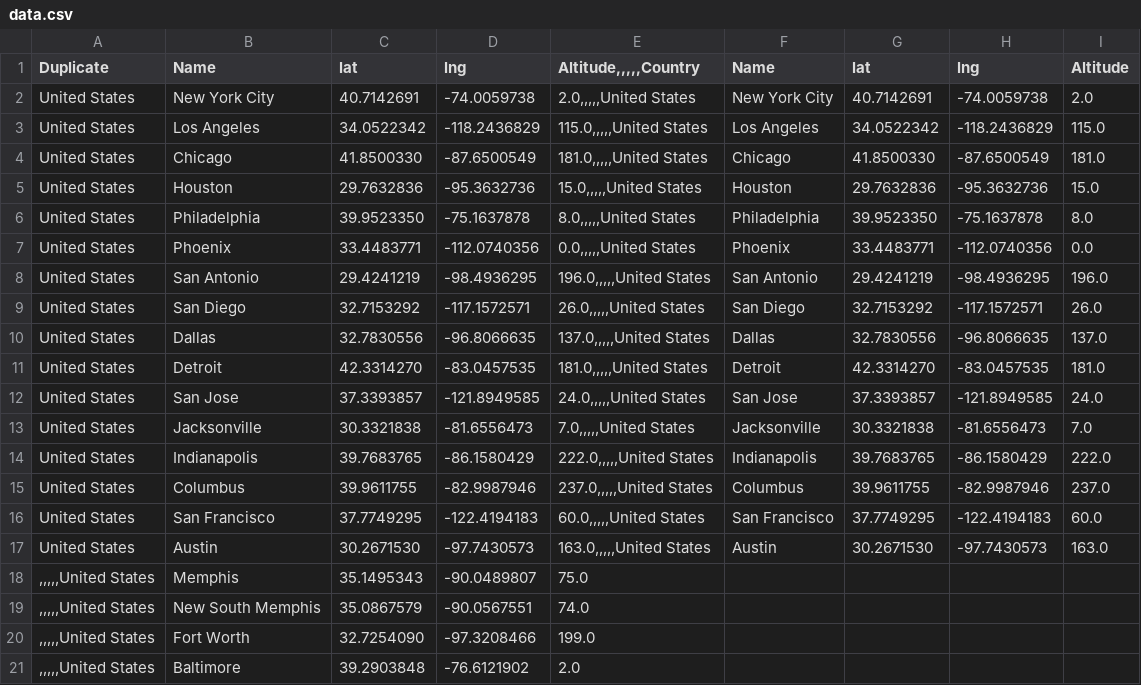
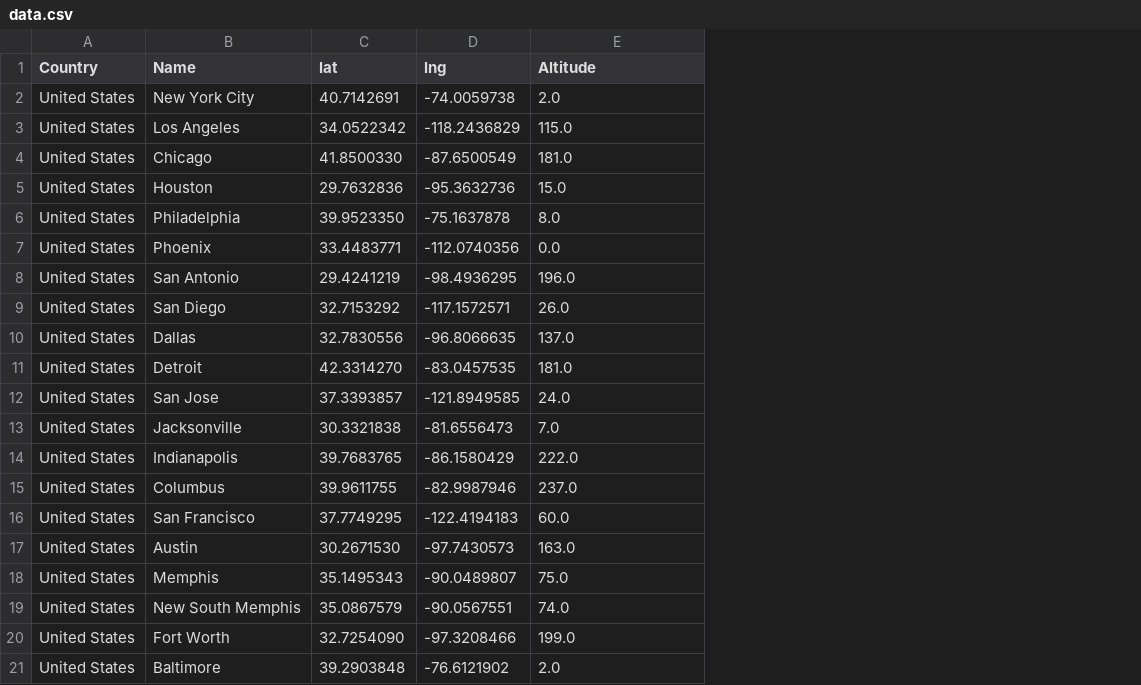
Before and after one commit to MartinListwan/MapCSVClustering, a CSV file: data/data.csv, drawn as a sheet; only a part is shown; removed rows and columns are numbered as before the commit, all else as after; the diff names each change by its address in the sheet, - before the commit and + after, or states it on an @@ line.

Commit message:
changed csv

```diff
--- a/data/data.csv
+++ b/data/data.csv
-column A (Duplicate), rows 2-21: United States | United States | United States | United States | United States | United States | United States | United States | United States | United States | United States | United States | United States | United States | United States | United States | ,,,,,United States | ,,,,,United States | ,,,,,United States | ,,,,,United States
+column A (Country), rows 2-21: all United States
-column F (Name), rows 2-17: New York City | Los Angeles | Chicago | Houston | Philadelphia | Phoenix | San Antonio | San Diego | Dallas | Detroit | San Jose | Jacksonville | Indianapolis | Columbus | San Francisco | Austin
-column G (lat), rows 2-17: 40.7142691 | 34.0522342 | 41.8500330 | 29.7632836 | 39.9523350 | 33.4483771 | 29.4241219 | 32.7153292 | 32.7830556 | 42.3314270 | 37.3393857 | 30.3321838 | 39.7683765 | 39.9611755 | 37.7749295 | 30.2671530
-column H (lng), rows 2-17: -74.0059738 | -118.2436829 | -87.6500549 | -95.3632736 | -75.1637878 | -112.0740356 | -98.4936295 | -117.1572571 | -96.8066635 | -83.0457535 | -121.8949585 | -81.6556473 | -86.1580429 | -82.9987946 | -122.4194183 | -97.7430573
-column I (Altitude), rows 2-17: 2.0 | 115.0 | 181.0 | 15.0 | 8.0 | 0.0 | 196.0 | 26.0 | 137.0 | 181.0 | 24.0 | 7.0 | 222.0 | 237.0 | 60.0 | 163.0
-E1: Altitude,,,,,Country
+E1: Altitude
-E2 (Altitude): 2.0,,,,,United States
+E2 (Altitude): 2.0
-E3 (Altitude): 115.0,,,,,United States
+E3 (Altitude): 115.0
-E4 (Altitude): 181.0,,,,,United States
+E4 (Altitude): 181.0
-E5 (Altitude): 15.0,,,,,United States
+E5 (Altitude): 15.0
-E6 (Altitude): 8.0,,,,,United States
+E6 (Altitude): 8.0
-E7 (Altitude): 0.0,,,,,United States
+E7 (Altitude): 0.0
-E8 (Altitude): 196.0,,,,,United States
+E8 (Altitude): 196.0
-E9 (Altitude): 26.0,,,,,United States
+E9 (Altitude): 26.0
-E10 (Altitude): 137.0,,,,,United States
+E10 (Altitude): 137.0
-E11 (Altitude): 181.0,,,,,United States
+E11 (Altitude): 181.0
-E12 (Altitude): 24.0,,,,,United States
+E12 (Altitude): 24.0
-E13 (Altitude): 7.0,,,,,United States
+E13 (Altitude): 7.0
-E14 (Altitude): 222.0,,,,,United States
+E14 (Altitude): 222.0
-E15 (Altitude): 237.0,,,,,United States
+E15 (Altitude): 237.0
-E16 (Altitude): 60.0,,,,,United States
+E16 (Altitude): 60.0
-E17 (Altitude): 163.0,,,,,United States
+E17 (Altitude): 163.0
```
